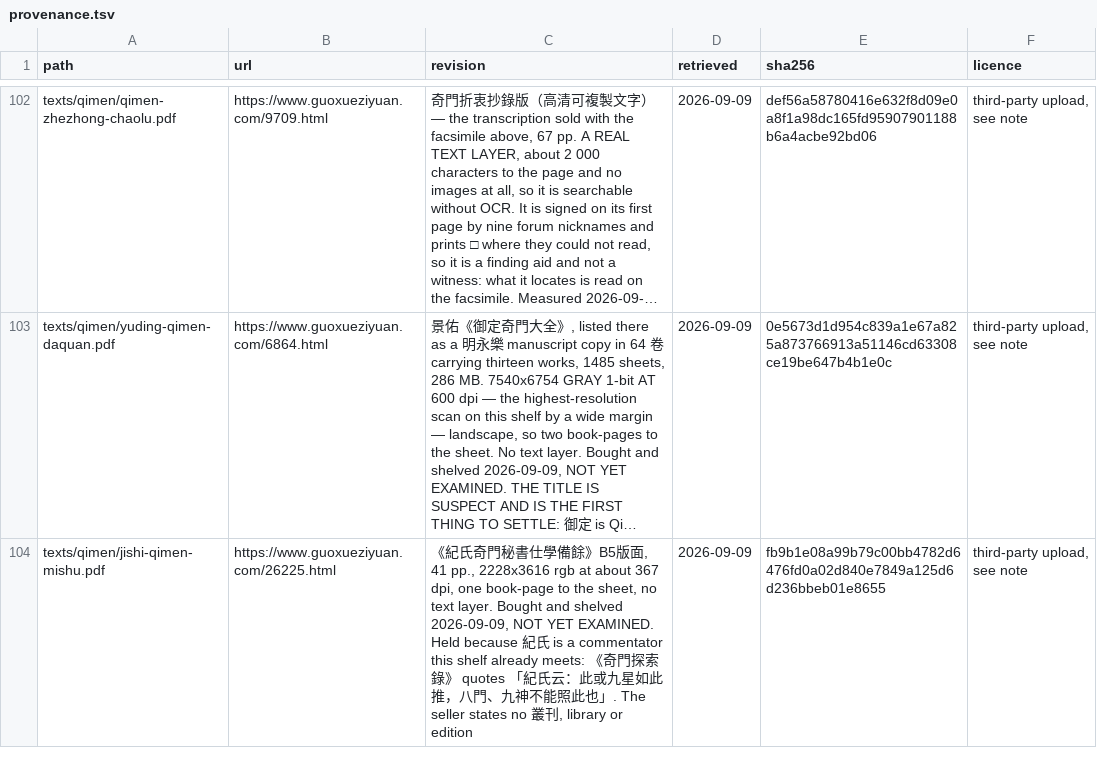
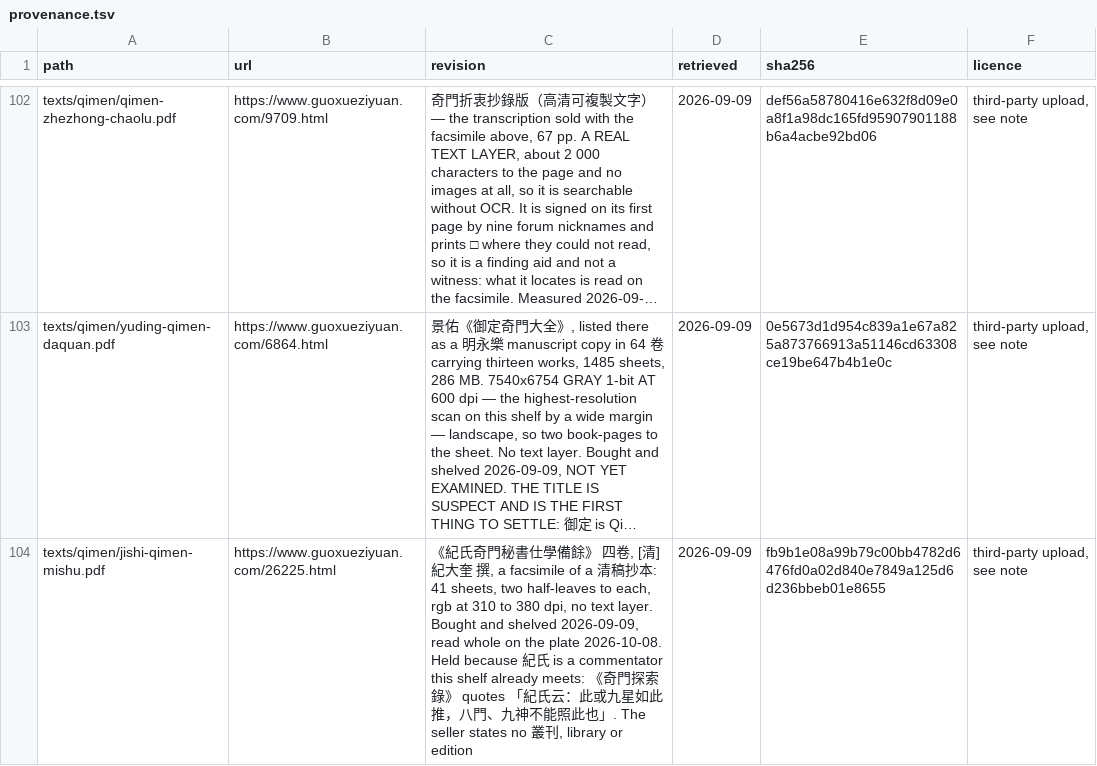
Before and after one commit to lineadicomando/shipan, a TSV file: docs/provenance.tsv, drawn as a sheet; only a part is shown, gaps mark what is left out; long unchanged cells end in …; the diff names each change by its address in the sheet, - before the commit and + after, or states it on an @@ line.

```diff
--- a/docs/provenance.tsv
+++ b/docs/provenance.tsv
-C104 (revision): …餘》B5版面, 41 pp., 2228x3616 rgb at about 367 dpi, one book-page to the sheet, no text layer. Bought and shelved 2026-09-09, NOT YET EXAMINED. Held because…
+C104 (revision): …餘》 四卷, [清] 紀大奎 撰, a facsimile of a 清稿抄本: 41 sheets, two half-leaves to each, rgb at 310 to 380 dpi, no text layer. Bought and shelved 2026-09-09, read whole on the plate 2026-10-08. Held because…
```
Also changed, not shown: docs/sources.tsv, 2 other files.
